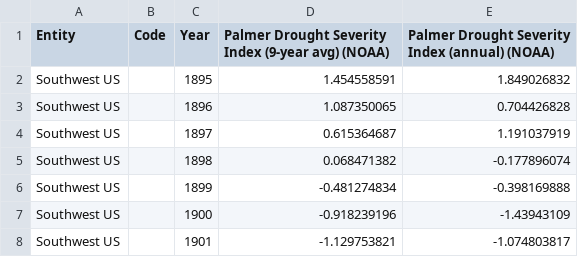
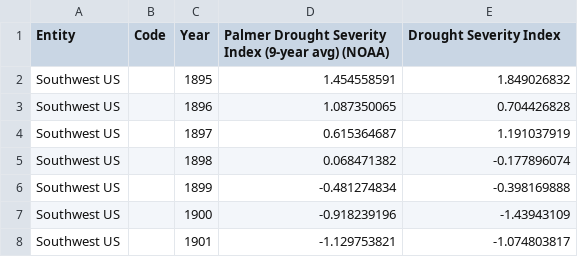
Before and after one commit to Arthuro1/climate_change_r_package, a CSV file: data_old/drought-severity-index-us.csv, drawn as a sheet; only a part is shown.

Commit message:
update dataset

```diff
--- a/data_old/drought-severity-index-us.csv
+++ b/data_old/drought-severity-index-us.csv
@@ -1,2 +1,2 @@
-Entity,Code,Year,Palmer Drought Severity Index (9-year avg) (NOAA),Palmer Drought Severity Index (annual) (NOAA)
+Entity,Code,Year,Palmer Drought Severity Index (9-year avg) (NOAA),Drought Severity Index
 Southwest US,,1895,1.454558591,1.849026832
```
Also changed, not shown: 11 other files.
